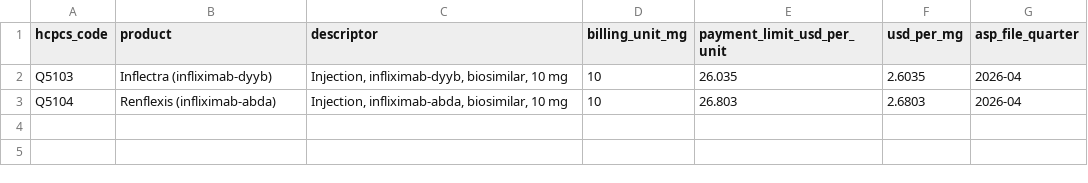
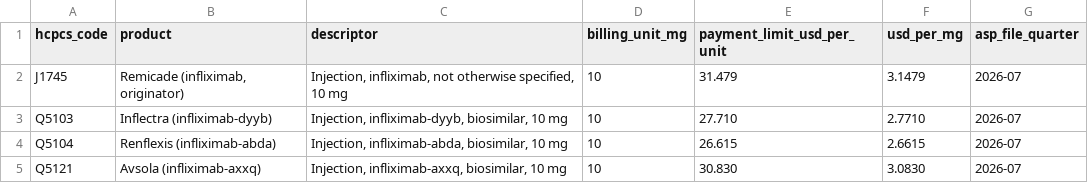
Before and after one commit to ebstone/treg-value, a CSV file: data/raw/cms_asp_infliximab_2026.csv, drawn as a sheet.

Commit message:
Pre-W3 sourcing: CMS PFS administration cost, current-quarter ASP data
Sources what W2_sourcing_register.md S-1 and OPEN_QUESTIONS.md O7/O8
(U1-U4) flagged as blocking W3.

- data/raw/cms_pfs_infusion_administration_2026.csv: CPT 96365/96366 RVUs
  and payment amounts, sourced directly from CMS's own open-data API
  (pfs.data.cms.gov) rather than a third-party mirror -- www.cms.gov itself
  403'd a direct fetch in this session. O7 closed as C9: 96365 = $67.14,
  96366 = $21.38 (add-on). The facility-vs-non-facility question S-1 raised
  turned out moot -- CMS's own RVU data is identical for both settings for
  these two codes.
- data/raw/cms_asp_infliximab_2026.csv updated to the current 2026-07
  quarter (was 2026-04), with the originator (J1745) and a third biosimilar
  (Q5121) added alongside Q5103/Q5104. Resolves U1 (confirmed "Payment
  Limit" = ASP+6% by CMS's own stated methodology, not raw ASP), U2 (quarter
  now current), U4 (originator now included). U3 (which product prices the
  base case) is a decision, not a lookup -- left open, narrowed into O8.
- Corrected docs/W2_sourcing_register.md S-2, which had stated a $362
  Moderate-Severe PMPM figure that does not appear in Aliyev's actual
  source and appears to have been backed into to make the reconciliation
  arithmetic work (see OPEN_QUESTIONS.md C8, found and resolved last
  session) -- now states the real $374 and the fact that it does not
  reconcile, rather than the previously-false "all four reconcile" claim.

Full suite unchanged: 46 assertions / 27 tests, 0 failures, 2 pre-existing
skips. New and updated data/raw/ files individually and suite-validated
against G1.

```diff
--- a/data/raw/cms_asp_infliximab_2026.csv
+++ b/data/raw/cms_asp_infliximab_2026.csv
@@ -1,3 +1,5 @@
 hcpcs_code,product,descriptor,billing_unit_mg,payment_limit_usd_per_unit,usd_per_mg,asp_file_quarter
-Q5103,Inflectra (infliximab-dyyb),"Injection, infliximab-dyyb, biosimilar, 10 mg",10,26.035,2.6035,2026-04
-Q5104,Renflexis (infliximab-abda),"Injection, infliximab-abda, biosimilar, 10 mg",10,26.803,2.6803,2026-04
+J1745,"Remicade (infliximab, originator)","Injection, infliximab, not otherwise specified, 10 mg",10,31.479,3.1479,2026-07
+Q5103,Inflectra (infliximab-dyyb),"Injection, infliximab-dyyb, biosimilar, 10 mg",10,27.710,2.7710,2026-07
+Q5104,Renflexis (infliximab-abda),"Injection, infliximab-abda, biosimilar, 10 mg",10,26.615,2.6615,2026-07
+Q5121,Avsola (infliximab-axxq),"Injection, infliximab-axxq, biosimilar, 10 mg",10,30.830,3.0830,2026-07
```
Also changed, not shown: 6 other files.
